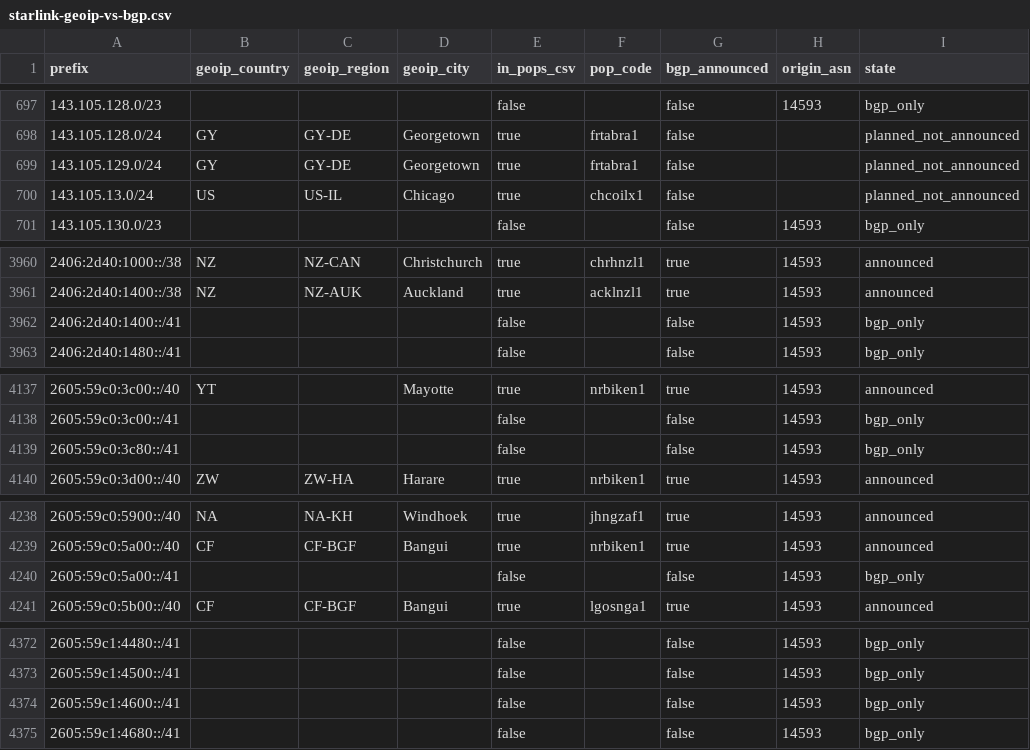
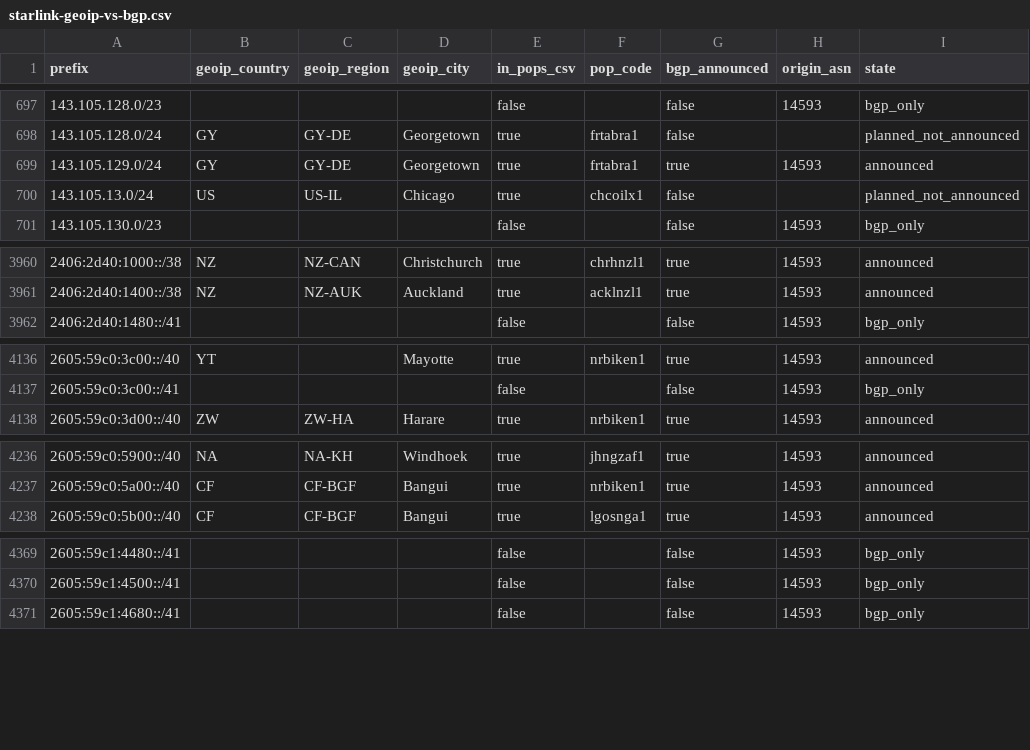
Before and after one commit to ipanalytics/Sat-geoip, a CSV file: outputs/starlink-geoip-vs-bgp.csv, drawn as a sheet; only a part is shown, gaps mark what is left out; the diff covers the shown part only.

```diff
--- a/outputs/starlink-geoip-vs-bgp.csv
+++ b/outputs/starlink-geoip-vs-bgp.csv
@@ -698,3 +698,3 @@ prefix,geoip_country,geoip_region,geoip_city,in_pops_csv,pop_code,bgp_announced,
 143.105.128.0/24,GY,GY-DE,Georgetown,true,frtabra1,false,,planned_not_announced
-143.105.129.0/24,GY,GY-DE,Georgetown,true,frtabra1,false,,planned_not_announced
+143.105.129.0/24,GY,GY-DE,Georgetown,true,frtabra1,true,14593,announced
 143.105.13.0/24,US,US-IL,Chicago,true,chcoilx1,false,,planned_not_announced
@@ -3961,3 +3961,2 @@ prefix,geoip_country,geoip_region,geoip_city,in_pops_csv,pop_code,bgp_announced,
 2406:2d40:1400::/38,NZ,NZ-AUK,Auckland,true,acklnzl1,true,14593,announced
-2406:2d40:1400::/41,,,,false,,false,14593,bgp_only
 2406:2d40:1480::/41,,,,false,,false,14593,bgp_only
@@ -4138,3 +4137,2 @@ prefix,geoip_country,geoip_region,geoip_city,in_pops_csv,pop_code,bgp_announced,
 2605:59c0:3c00::/41,,,,false,,false,14593,bgp_only
-2605:59c0:3c80::/41,,,,false,,false,14593,bgp_only
 2605:59c0:3d00::/40,ZW,ZW-HA,Harare,true,nrbiken1,true,14593,announced
@@ -4239,3 +4237,2 @@ prefix,geoip_country,geoip_region,geoip_city,in_pops_csv,pop_code,bgp_announced,
 2605:59c0:5a00::/40,CF,CF-BGF,Bangui,true,nrbiken1,true,14593,announced
-2605:59c0:5a00::/41,,,,false,,false,14593,bgp_only
 2605:59c0:5b00::/40,CF,CF-BGF,Bangui,true,lgosnga1,true,14593,announced
@@ -4373,3 +4370,2 @@ prefix,geoip_country,geoip_region,geoip_city,in_pops_csv,pop_code,bgp_announced,
 2605:59c1:4500::/41,,,,false,,false,14593,bgp_only
-2605:59c1:4600::/41,,,,false,,false,14593,bgp_only
 2605:59c1:4680::/41,,,,false,,false,14593,bgp_only
```
Also changed, not shown: 18 edited cells elsewhere in this file, outputs/prefix-changes.csv, 9 other files.
